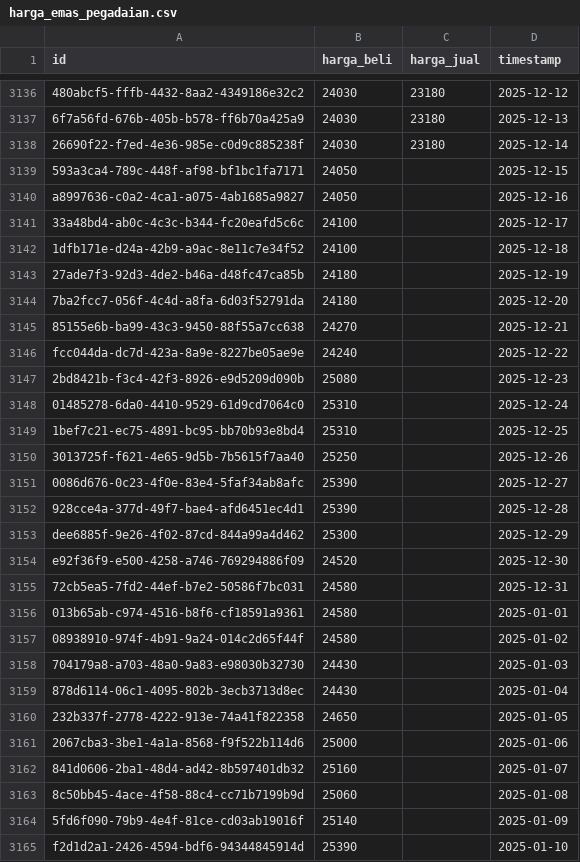
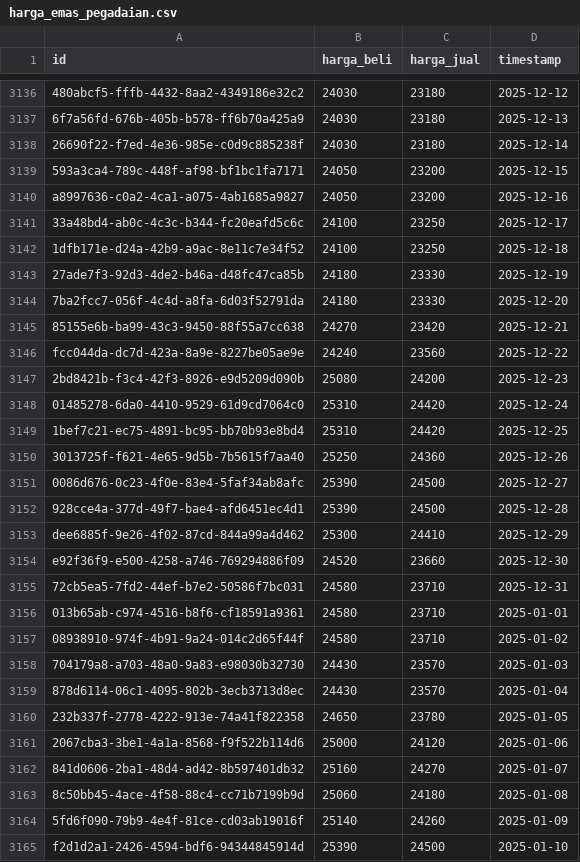
Before and after one commit to ahmadzfaiz/data, a CSV file: datasets/harga_emas_pegadaian.csv, drawn as a sheet; only a part is shown, gaps mark what is left out; the diff names each change by its address in the sheet, - before the commit and + after, or states it on an @@ line.

Commit message:
feat: add missing pegadaian price in des25-jan26

```diff
--- a/datasets/harga_emas_pegadaian.csv
+++ b/datasets/harga_emas_pegadaian.csv
-C3139:C3140 (harga_jual): (empty)
+C3139:C3140 (harga_jual): 23200
-C3141:C3142 (harga_jual): (empty)
+C3141:C3142 (harga_jual): 23250
-C3143:C3144 (harga_jual): (empty)
+C3143:C3144 (harga_jual): 23330
-C3145 (harga_jual): (empty)
+C3145 (harga_jual): 23420
-C3146 (harga_jual): (empty)
+C3146 (harga_jual): 23560
-C3147 (harga_jual): (empty)
+C3147 (harga_jual): 24200
-C3148:C3149 (harga_jual): (empty)
+C3148:C3149 (harga_jual): 24420
-C3150 (harga_jual): (empty)
+C3150 (harga_jual): 24360
-C3151:C3152 (harga_jual): (empty)
+C3151:C3152 (harga_jual): 24500
-C3153 (harga_jual): (empty)
+C3153 (harga_jual): 24410
-C3154 (harga_jual): (empty)
+C3154 (harga_jual): 23660
-C3155:C3157 (harga_jual): (empty)
+C3155:C3157 (harga_jual): 23710
-C3158:C3159 (harga_jual): (empty)
+C3158:C3159 (harga_jual): 23570
-C3160 (harga_jual): (empty)
+C3160 (harga_jual): 23780
-C3161 (harga_jual): (empty)
+C3161 (harga_jual): 24120
-C3162 (harga_jual): (empty)
+C3162 (harga_jual): 24270
-C3163 (harga_jual): (empty)
+C3163 (harga_jual): 24180
-C3164 (harga_jual): (empty)
+C3164 (harga_jual): 24260
-C3165 (harga_jual): (empty)
+C3165 (harga_jual): 24500
```
